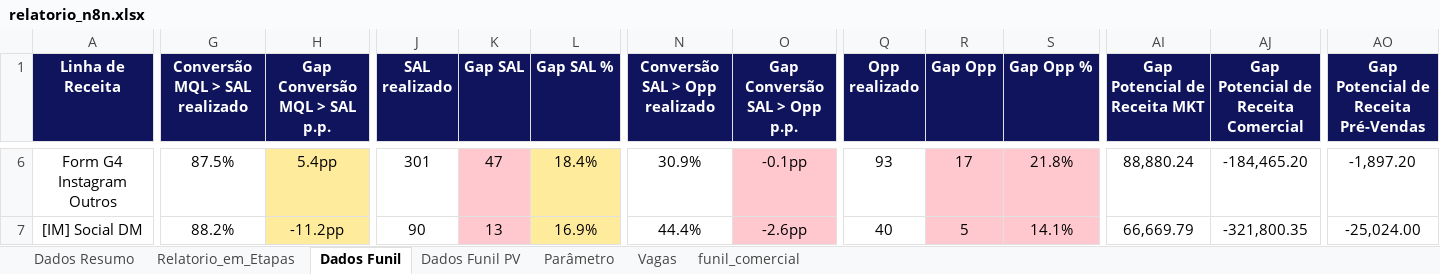
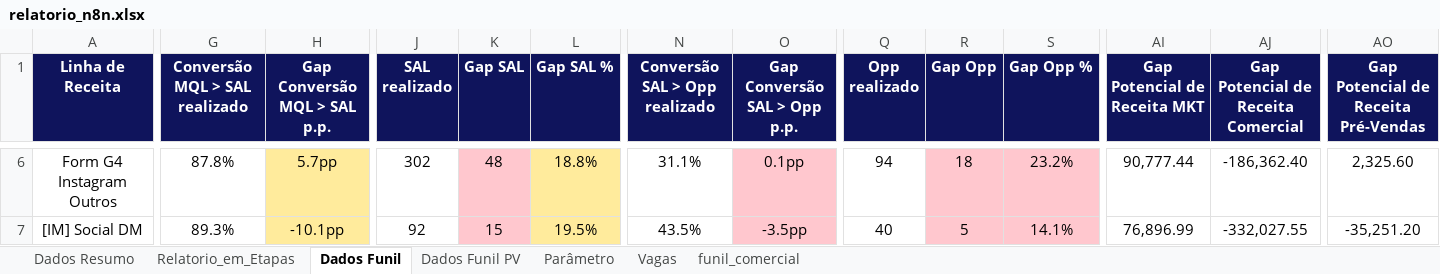
Before and after one commit to marcelohfms/n8n, an Excel workbook: relatorio_n8n.xlsx, sheet Dados Funil, drawn as a sheet; only a part is shown, gaps mark what is left out; values as stored, in another font and other column widths than the file's, no borders; charts and pictures and conditional formats not drawn; the diff covers the shown part only; the diff names each change by its address in the sheet, - before the commit and + after, or states it on an @@ line.

```diff
--- a/relatorio_n8n.xlsx (sheet Dados Funil)
+++ b/relatorio_n8n.xlsx (sheet Dados Funil)
-G6 (Conversão MQL > SAL realizado): 87.5%
+G6 (Conversão MQL > SAL realizado): 87.8%
-H6 (Gap Conversão MQL > SAL p.p.): 5.4pp
+H6 (Gap Conversão MQL > SAL p.p.): 5.7pp
-J6 (SAL realizado): 301
+J6 (SAL realizado): 302
-K6 (Gap SAL): 47
+K6 (Gap SAL): 48
-L6 (Gap SAL %): 18.4%
+L6 (Gap SAL %): 18.8%
-N6 (Conversão SAL > Opp realizado): 30.9%
+N6 (Conversão SAL > Opp realizado): 31.1%
-O6 (Gap Conversão SAL > Opp p.p.): -0.1pp
+O6 (Gap Conversão SAL > Opp p.p.): 0.1pp
-Q6 (Opp realizado): 93
+Q6 (Opp realizado): 94
-R6 (Gap Opp): 17
+R6 (Gap Opp): 18
-S6 (Gap Opp %): 21.8%
+S6 (Gap Opp %): 23.2%
-AI6 (Gap Potencial de Receita MKT): 88,880.24
+AI6 (Gap Potencial de Receita MKT): 90,777.44
-AJ6: -184,465.20
+AJ6: -186,362.40
-AO6: -1,897.20
+AO6: 2,325.60
-G7 (Conversão MQL > SAL realizado): 88.2%
+G7 (Conversão MQL > SAL realizado): 89.3%
-H7 (Gap Conversão MQL > SAL p.p.): -11.2pp
+H7 (Gap Conversão MQL > SAL p.p.): -10.1pp
-J7 (SAL realizado): 90
+J7 (SAL realizado): 92
-K7 (Gap SAL): 13
+K7 (Gap SAL): 15
-L7 (Gap SAL %): 16.9%
+L7 (Gap SAL %): 19.5%
-N7 (Conversão SAL > Opp realizado): 44.4%
+N7 (Conversão SAL > Opp realizado): 43.5%
-O7 (Gap Conversão SAL > Opp p.p.): -2.6pp
+O7 (Gap Conversão SAL > Opp p.p.): -3.5pp
-AI7 (Gap Potencial de Receita MKT): 66,669.79
+AI7 (Gap Potencial de Receita MKT): 76,896.99
-AJ7: -321,800.35
+AJ7: -332,027.55
-AO7: -25,024.00
+AO7: -35,251.20
```
Also changed, not shown: 163 edited cells elsewhere in this sheet, sheet Relatorio_em_Etapas, sheet Dados Funil PV, sheet Dados Resumo, formulas that keep their value.
